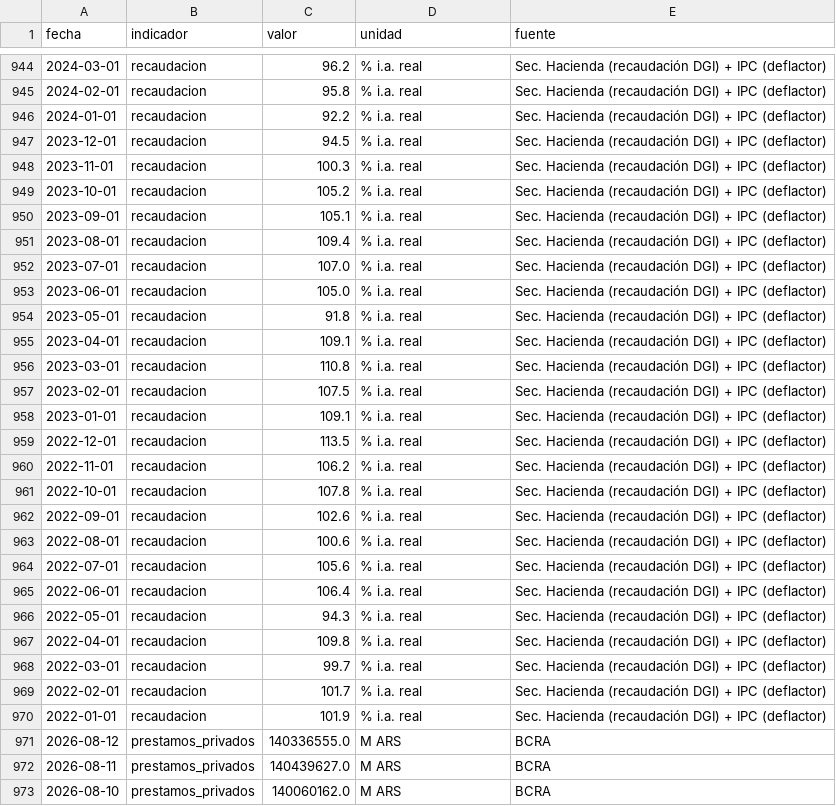
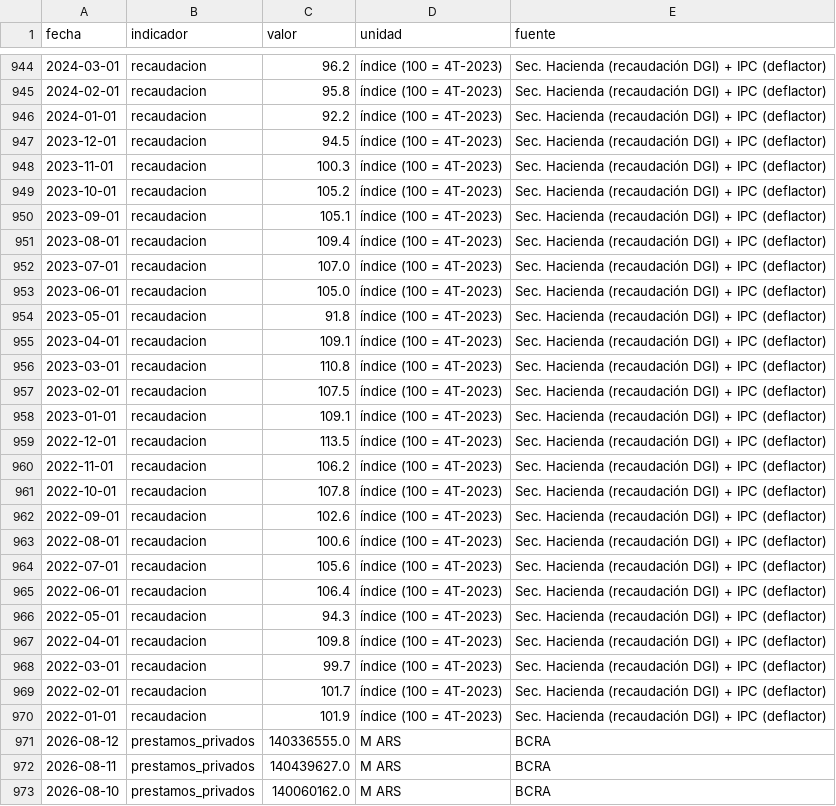
Before and after one commit to Juanpintoselso33/cigob-informe-coyuntura, a CSV file: projects/informe_coyuntura/output/series/macro.csv, drawn as a sheet; only a part is shown, gaps mark what is left out; the diff covers the shown part only.

```diff
--- a/projects/informe_coyuntura/output/series/macro.csv
+++ b/projects/informe_coyuntura/output/series/macro.csv
@@ -944,28 +944,28 @@ fecha,indicador,valor,unidad,fuente
-2024-03-01,recaudacion,96.2,% i.a. real,Sec. Hacienda (recaudación DGI) + IPC (deflactor)
-2024-02-01,recaudacion,95.8,% i.a. real,Sec. Hacienda (recaudación DGI) + IPC (deflactor)
-2024-01-01,recaudacion,92.2,% i.a. real,Sec. Hacienda (recaudación DGI) + IPC (deflactor)
-2023-12-01,recaudacion,94.5,% i.a. real,Sec. Hacienda (recaudación DGI) + IPC (deflactor)
-2023-11-01,recaudacion,100.3,% i.a. real,Sec. Hacienda (recaudación DGI) + IPC (deflactor)
-2023-10-01,recaudacion,105.2,% i.a. real,Sec. Hacienda (recaudación DGI) + IPC (deflactor)
-2023-09-01,recaudacion,105.1,% i.a. real,Sec. Hacienda (recaudación DGI) + IPC (deflactor)
-2023-08-01,recaudacion,109.4,% i.a. real,Sec. Hacienda (recaudación DGI) + IPC (deflactor)
-2023-07-01,recaudacion,107.0,% i.a. real,Sec. Hacienda (recaudación DGI) + IPC (deflactor)
-2023-06-01,recaudacion,105.0,% i.a. real,Sec. Hacienda (recaudación DGI) + IPC (deflactor)
-2023-05-01,recaudacion,91.8,% i.a. real,Sec. Hacienda (recaudación DGI) + IPC (deflactor)
-2023-04-01,recaudacion,109.1,% i.a. real,Sec. Hacienda (recaudación DGI) + IPC (deflactor)
-2023-03-01,recaudacion,110.8,% i.a. real,Sec. Hacienda (recaudación DGI) + IPC (deflactor)
-2023-02-01,recaudacion,107.5,% i.a. real,Sec. Hacienda (recaudación DGI) + IPC (deflactor)
-2023-01-01,recaudacion,109.1,% i.a. real,Sec. Hacienda (recaudación DGI) + IPC (deflactor)
-2022-12-01,recaudacion,113.5,% i.a. real,Sec. Hacienda (recaudación DGI) + IPC (deflactor)
-2022-11-01,recaudacion,106.2,% i.a. real,Sec. Hacienda (recaudación DGI) + IPC (deflactor)
-2022-10-01,recaudacion,107.8,% i.a. real,Sec. Hacienda (recaudación DGI) + IPC (deflactor)
-2022-09-01,recaudacion,102.6,% i.a. real,Sec. Hacienda (recaudación DGI) + IPC (deflactor)
-2022-08-01,recaudacion,100.6,% i.a. real,Sec. Hacienda (recaudación DGI) + IPC (deflactor)
-2022-07-01,recaudacion,105.6,% i.a. real,Sec. Hacienda (recaudación DGI) + IPC (deflactor)
-2022-06-01,recaudacion,106.4,% i.a. real,Sec. Hacienda (recaudación DGI) + IPC (deflactor)
-2022-05-01,recaudacion,94.3,% i.a. real,Sec. Hacienda (recaudación DGI) + IPC (deflactor)
-2022-04-01,recaudacion,109.8,% i.a. real,Sec. Hacienda (recaudación DGI) + IPC (deflactor)
-2022-03-01,recaudacion,99.7,% i.a. real,Sec. Hacienda (recaudación DGI) + IPC (deflactor)
-2022-02-01,recaudacion,101.7,% i.a. real,Sec. Hacienda (recaudación DGI) + IPC (deflactor)
-2022-01-01,recaudacion,101.9,% i.a. real,Sec. Hacienda (recaudación DGI) + IPC (deflactor)
+2024-03-01,recaudacion,96.2,índice (100 = 4T-2023),Sec. Hacienda (recaudación DGI) + IPC (deflactor)
+2024-02-01,recaudacion,95.8,índice (100 = 4T-2023),Sec. Hacienda (recaudación DGI) + IPC (deflactor)
+2024-01-01,recaudacion,92.2,índice (100 = 4T-2023),Sec. Hacienda (recaudación DGI) + IPC (deflactor)
+2023-12-01,recaudacion,94.5,índice (100 = 4T-2023),Sec. Hacienda (recaudación DGI) + IPC (deflactor)
+2023-11-01,recaudacion,100.3,índice (100 = 4T-2023),Sec. Hacienda (recaudación DGI) + IPC (deflactor)
+2023-10-01,recaudacion,105.2,índice (100 = 4T-2023),Sec. Hacienda (recaudación DGI) + IPC (deflactor)
+2023-09-01,recaudacion,105.1,índice (100 = 4T-2023),Sec. Hacienda (recaudación DGI) + IPC (deflactor)
+2023-08-01,recaudacion,109.4,índice (100 = 4T-2023),Sec. Hacienda (recaudación DGI) + IPC (deflactor)
+2023-07-01,recaudacion,107.0,índice (100 = 4T-2023),Sec. Hacienda (recaudación DGI) + IPC (deflactor)
+2023-06-01,recaudacion,105.0,índice (100 = 4T-2023),Sec. Hacienda (recaudación DGI) + IPC (deflactor)
+2023-05-01,recaudacion,91.8,índice (100 = 4T-2023),Sec. Hacienda (recaudación DGI) + IPC (deflactor)
+2023-04-01,recaudacion,109.1,índice (100 = 4T-2023),Sec. Hacienda (recaudación DGI) + IPC (deflactor)
+2023-03-01,recaudacion,110.8,índice (100 = 4T-2023),Sec. Hacienda (recaudación DGI) + IPC (deflactor)
+2023-02-01,recaudacion,107.5,índice (100 = 4T-2023),Sec. Hacienda (recaudación DGI) + IPC (deflactor)
+2023-01-01,recaudacion,109.1,índice (100 = 4T-2023),Sec. Hacienda (recaudación DGI) + IPC (deflactor)
+2022-12-01,recaudacion,113.5,índice (100 = 4T-2023),Sec. Hacienda (recaudación DGI) + IPC (deflactor)
+2022-11-01,recaudacion,106.2,índice (100 = 4T-2023),Sec. Hacienda (recaudación DGI) + IPC (deflactor)
+2022-10-01,recaudacion,107.8,índice (100 = 4T-2023),Sec. Hacienda (recaudación DGI) + IPC (deflactor)
+2022-09-01,recaudacion,102.6,índice (100 = 4T-2023),Sec. Hacienda (recaudación DGI) + IPC (deflactor)
+2022-08-01,recaudacion,100.6,índice (100 = 4T-2023),Sec. Hacienda (recaudación DGI) + IPC (deflactor)
+2022-07-01,recaudacion,105.6,índice (100 = 4T-2023),Sec. Hacienda (recaudación DGI) + IPC (deflactor)
+2022-06-01,recaudacion,106.4,índice (100 = 4T-2023),Sec. Hacienda (recaudación DGI) + IPC (deflactor)
+2022-05-01,recaudacion,94.3,índice (100 = 4T-2023),Sec. Hacienda (recaudación DGI) + IPC (deflactor)
+2022-04-01,recaudacion,109.8,índice (100 = 4T-2023),Sec. Hacienda (recaudación DGI) + IPC (deflactor)
+2022-03-01,recaudacion,99.7,índice (100 = 4T-2023),Sec. Hacienda (recaudación DGI) + IPC (deflactor)
+2022-02-01,recaudacion,101.7,índice (100 = 4T-2023),Sec. Hacienda (recaudación DGI) + IPC (deflactor)
+2022-01-01,recaudacion,101.9,índice (100 = 4T-2023),Sec. Hacienda (recaudación DGI) + IPC (deflactor)
 2026-08-12,prestamos_privados,140336555.0,M ARS,BCRA
```
Also changed, not shown: 27 edited cells elsewhere in this file, 2 other files.
